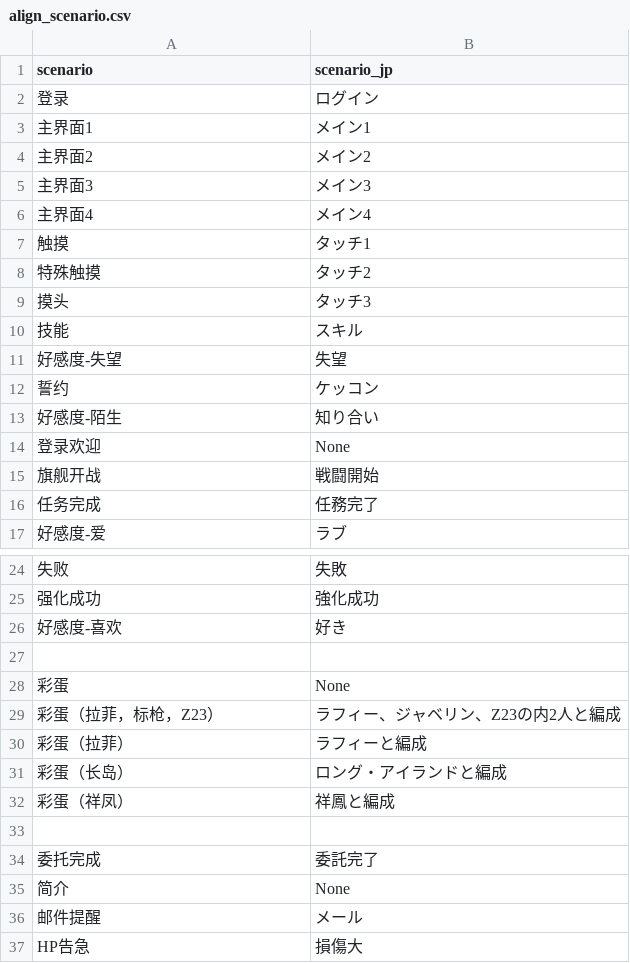
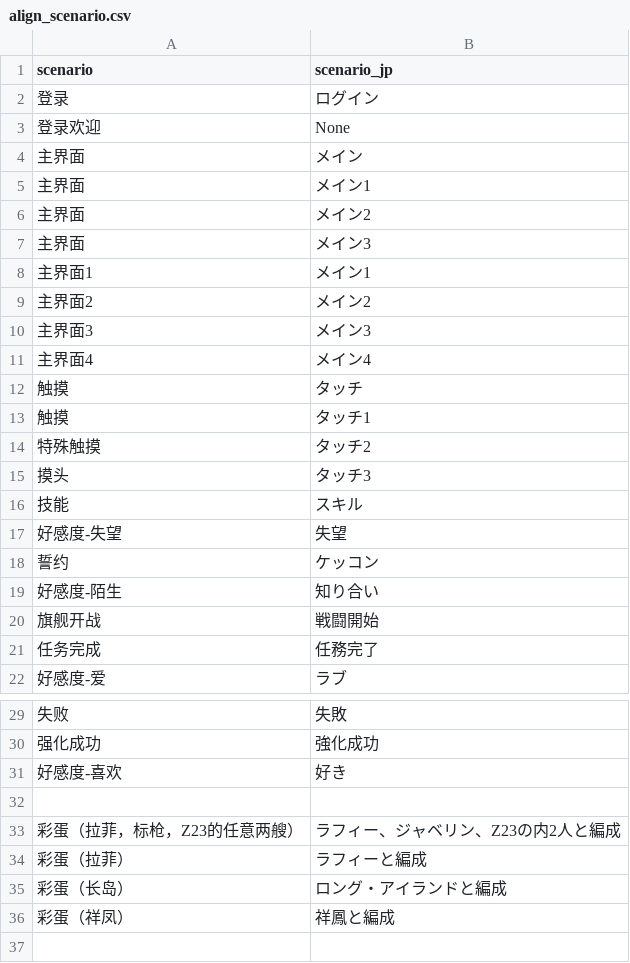
Before and after one commit to KellyHwong/Ayanami, a CSV file: characters/Ayanami-Voice-Text/align_scenario.csv (was characters/Ayanami-Voice/align_scenario.csv), drawn as a sheet; only a part is shown, gaps mark what is left out; the shorter side is filled out with more unchanged rows.

Commit message:
update metadata retrieving for Ayanami

```diff
--- a/characters/Ayanami-Voice/align_scenario.csv
+++ b/characters/Ayanami-Voice-Text/align_scenario.csv
@@ -2,2 +2,7 @@ scenario|scenario_jp
 登录|ログイン
+登录欢迎|None
+主界面|メイン
+主界面|メイン1
+主界面|メイン2
+主界面|メイン3
 主界面1|メイン1
@@ -6,2 +11,3 @@ scenario|scenario_jp
 主界面4|メイン4
+触摸|タッチ
 触摸|タッチ1
@@ -13,3 +19,2 @@ scenario|scenario_jp
 好感度-陌生|知り合い
-登录欢迎|None
 旗舰开战|戦闘開始
@@ -27,4 +32,3 @@ scenario|scenario_jp
 
-彩蛋|None
-彩蛋（拉菲，标枪，Z23）|ラフィー、ジャベリン、Z23の内2人と編成
+彩蛋（拉菲，标枪，Z23的任意两艘）|ラフィー、ジャベリン、Z23の内2人と編成
 彩蛋（拉菲）|ラフィーと編成
```
Also changed, not shown: 15 other files.
